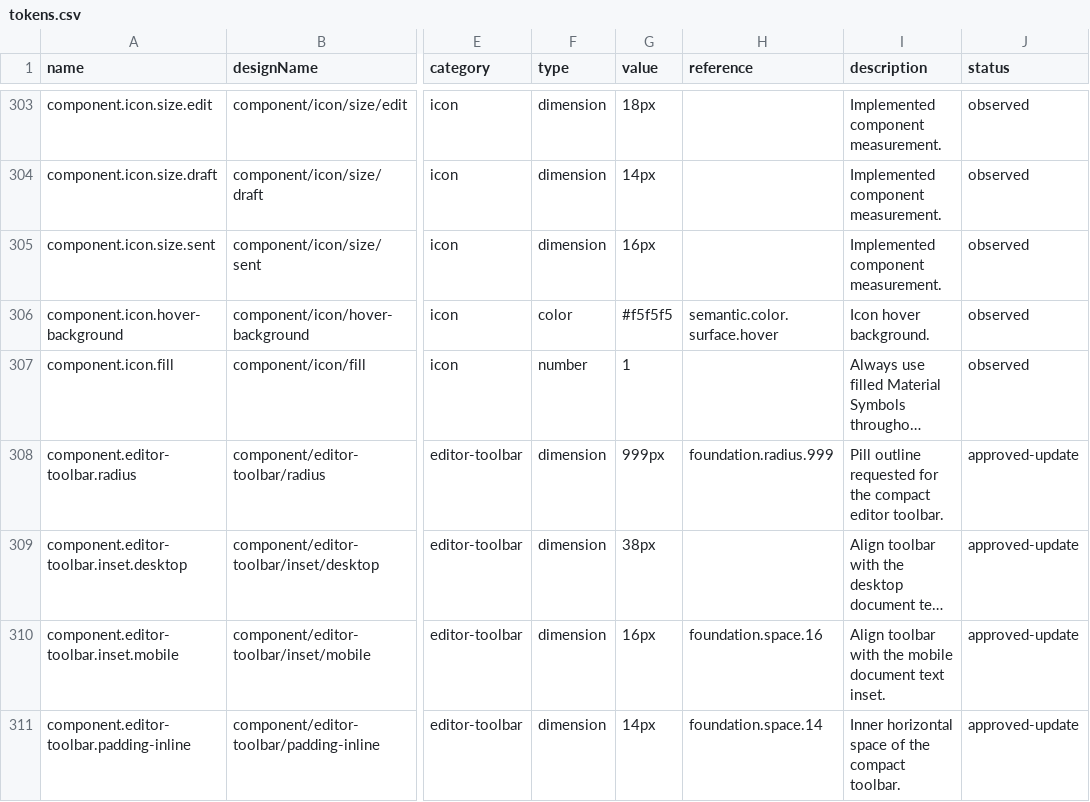
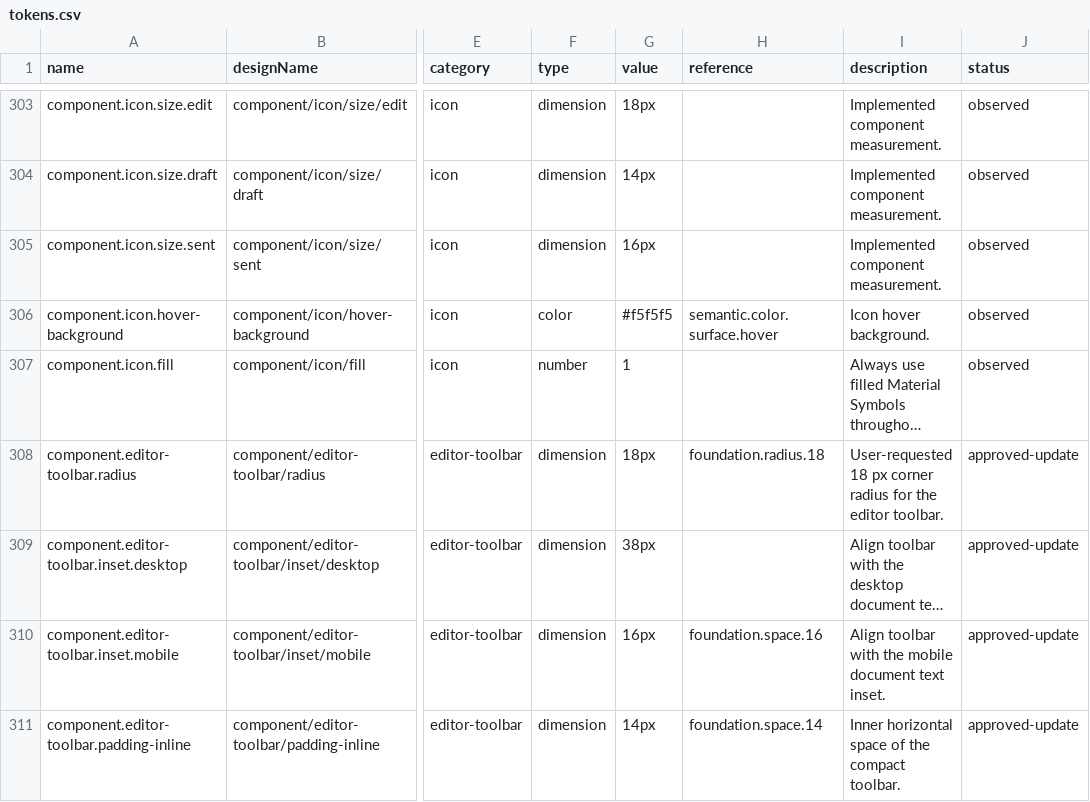
Before and after one commit to ecastillo-productdesigner/CSA, a CSV file: dist/design-system/tokens.csv, drawn as a sheet; only a part is shown, gaps mark what is left out; long unchanged cells end in …; the diff names each change by its address in the sheet, - before the commit and + after, or states it on an @@ line.

Commit message:
Set editor toolbar corner radius to eighteen pixels

```diff
--- a/dist/design-system/tokens.csv
+++ b/dist/design-system/tokens.csv
-G308 (value): 999px
+G308 (value): 18px
-H308 (reference): foundation.radius.999
+H308 (reference): foundation.radius.18
-I308 (description): Pill outline requested for the compact editor toolbar.
+I308 (description): User-requested 18 px corner radius for the editor toolbar.
```
Also changed, not shown: 6 other files.
